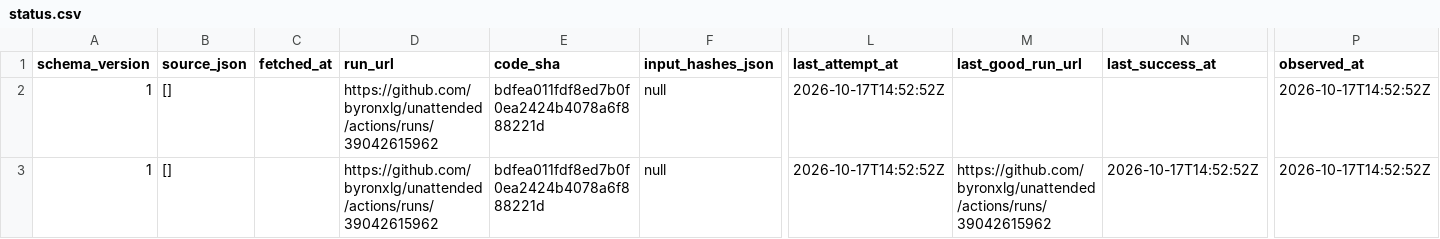
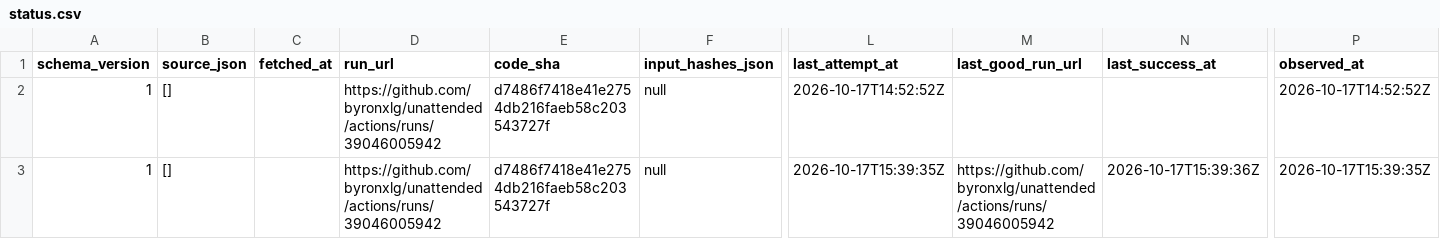
Before and after one commit to byronxlg/unattended, a CSV file: product/nz_election/data/status.csv, drawn as a sheet; only a part is shown, gaps mark what is left out; the diff names each change by its address in the sheet, - before the commit and + after, or states it on an @@ line.

```diff
--- a/product/nz_election/data/status.csv
+++ b/product/nz_election/data/status.csv
-D2:D3 (run_url): https://github.com/byronxlg/unattended/actions/runs/39042615962
+D2:D3 (run_url): https://github.com/byronxlg/unattended/actions/runs/39046005942
-E2:E3 (code_sha): bdfea011fdf8ed7b0f0ea2424b4078a6f888221d
+E2:E3 (code_sha): d7486f7418e41e2754db216faeb58c203543727f
-L3 (last_attempt_at): 2026-10-17T14:52:52Z
+L3 (last_attempt_at): 2026-10-17T15:39:35Z
-M3 (last_good_run_url): https://github.com/byronxlg/unattended/actions/runs/39042615962
+M3 (last_good_run_url): https://github.com/byronxlg/unattended/actions/runs/39046005942
-N3 (last_success_at): 2026-10-17T14:52:52Z
+N3 (last_success_at): 2026-10-17T15:39:36Z
-P3 (observed_at): 2026-10-17T14:52:52Z
+P3 (observed_at): 2026-10-17T15:39:35Z
```
Also changed, not shown: product/nz_election/data/averages.csv, product/nz_election/data/manifest.csv, 7 other files.
